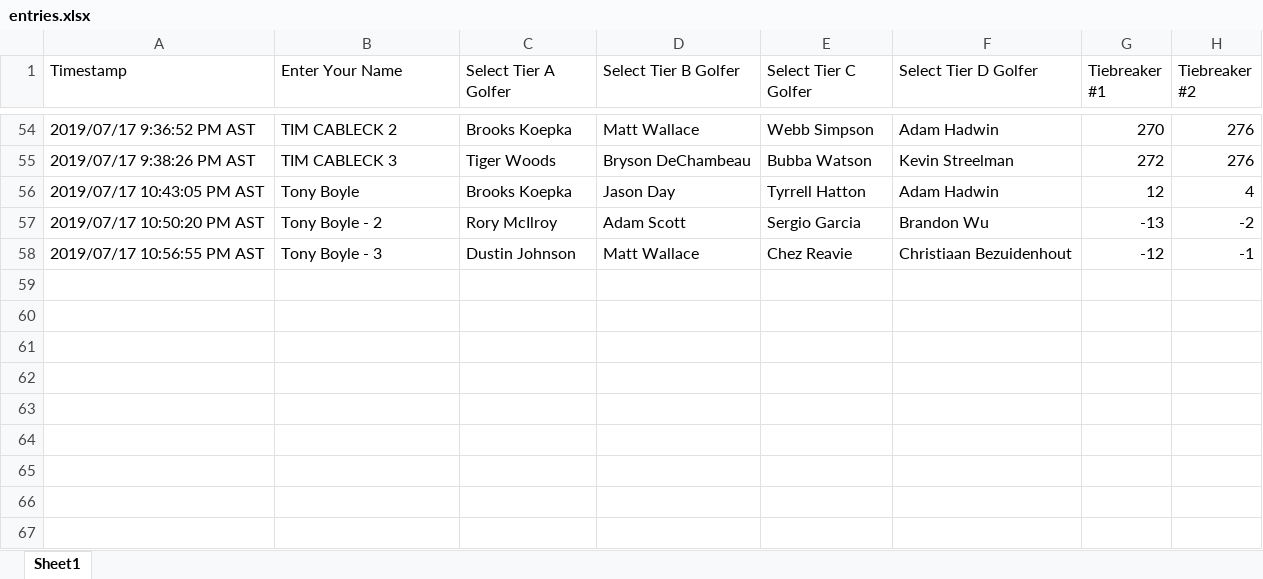
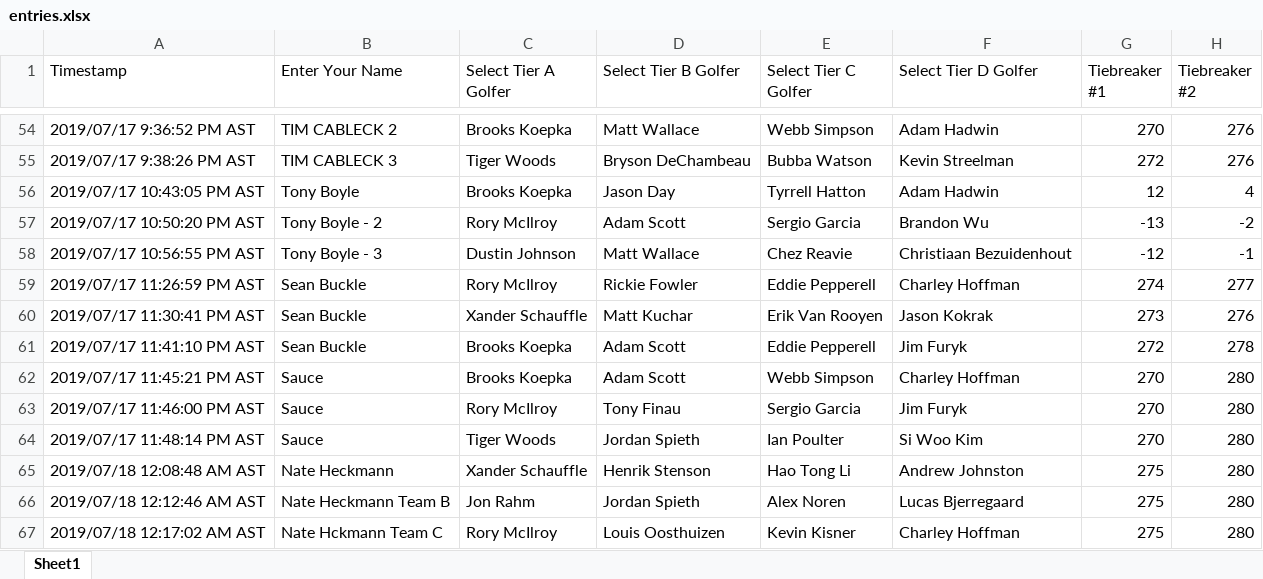
Before and after one commit to mweimer/golf-pool, an Excel workbook: scripts/entries.xlsx, sheet Sheet1, drawn as a sheet; only a part is shown, gaps mark what is left out; values as stored, in another font and other column widths than the file's, no borders; the diff names each change by its address in the sheet, - before the commit and + after, or states it on an @@ line.

```diff
--- a/scripts/entries.xlsx (sheet Sheet1)
+++ b/scripts/entries.xlsx (sheet Sheet1)
+row 59: 2019/07/17 11:26:59 PM AST | Sean Buckle | Rory McIlroy | Rickie Fowler | Eddie Pepperell | Charley Hoffman | 274 | 277
+row 60: 2019/07/17 11:30:41 PM AST | Sean Buckle | Xander Schauffle | Matt Kuchar | Erik Van Rooyen | Jason Kokrak | 273 | 276
+row 61: 2019/07/17 11:41:10 PM AST | Sean Buckle | Brooks Koepka | Adam Scott | Eddie Pepperell | Jim Furyk | 272 | 278
+row 62: 2019/07/17 11:45:21 PM AST | Sauce | Brooks Koepka | Adam Scott | Webb Simpson | Charley Hoffman | 270 | 280
+row 63: 2019/07/17 11:46:00 PM AST | Sauce | Rory McIlroy | Tony Finau | Sergio Garcia | Jim Furyk | 270 | 280
+row 64: 2019/07/17 11:48:14 PM AST | Sauce | Tiger Woods | Jordan Spieth | Ian Poulter | Si Woo Kim | 270 | 280
+row 65: 2019/07/18 12:08:48 AM AST | Nate Heckmann | Xander Schauffle | Henrik Stenson | Hao Tong Li | Andrew Johnston | 275 | 280
+row 66: 2019/07/18 12:12:46 AM AST | Nate Heckmann Team B | Jon Rahm | Jordan Spieth | Alex Noren | Lucas Bjerregaard | 275 | 280
+row 67: 2019/07/18 12:17:02 AM AST | Nate Hckmann Team C | Rory McIlroy | Louis Oosthuizen | Kevin Kisner | Charley Hoffman | 275 | 280
```
Also changed, not shown: 8 other files.
